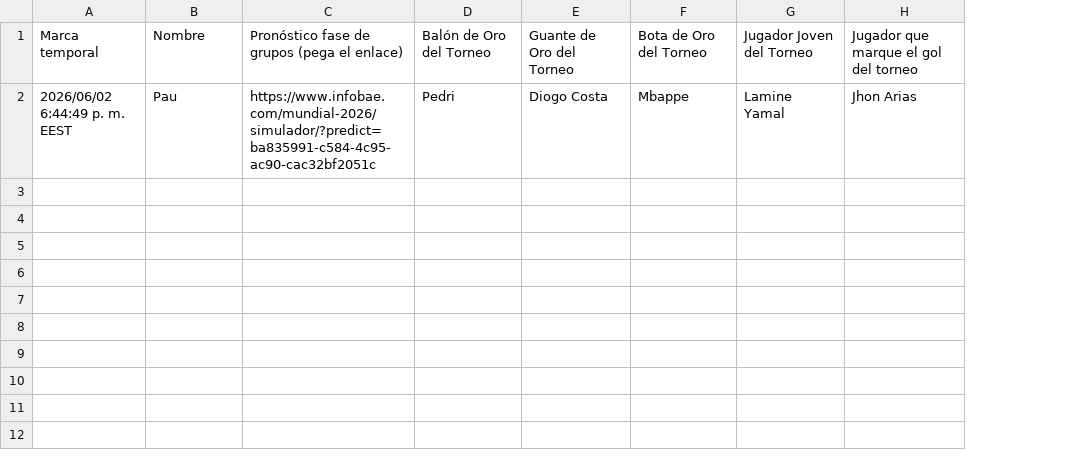
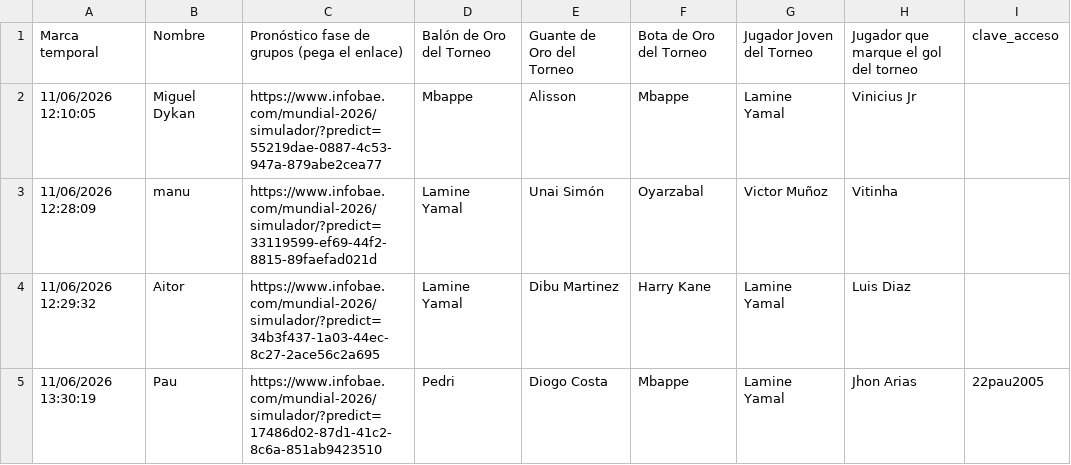
Before and after one commit to paumateo22/Porra_Mundial, a CSV file: inscripcion.csv, drawn as a sheet; addresses are those after the commit; the diff names each change by its address in the sheet, - before the commit and + after, or states it on an @@ line.

Commit message:
Add files via upload

```diff
--- a/inscripcion.csv
+++ b/inscripcion.csv
+column I, row 1: clave_acceso; row 5: 22pau2005
+row 2: 11/06/2026 12:10:05 | Miguel Dykan | https://www.infobae.com/mundial-2026/simulador/?predict=55219dae-0887-4c53-947a-879abe2cea77 | Mbappe | Alisson | Mbappe | Lamine Yamal | Vinicius Jr
+row 3: 11/06/2026 12:28:09 | manu | https://www.infobae.com/mundial-2026/simulador/?predict=33119599-ef69-44f2-8815-89faefad021d | Lamine Yamal | Unai Simón | Oyarzabal | Victor Muñoz | Vitinha
+row 4: 11/06/2026 12:29:32 | Aitor | https://www.infobae.com/mundial-2026/simulador/?predict=34b3f437-1a03-44ec-8c27-2ace56c2a695 | Lamine Yamal | Dibu Martinez | Harry Kane | Lamine Yamal | Luis Diaz
-A5: 2026/06/02 6:44:49 p. m. EEST
+A5: 11/06/2026 13:30:19
-C5: https://www.infobae.com/mundial-2026/simulador/?predict=ba835991-c584-4c95-ac90-cac32bf2051c
+C5: https://www.infobae.com/mundial-2026/simulador/?predict=17486d02-87d1-41c2-8c6a-851ab9423510
```
